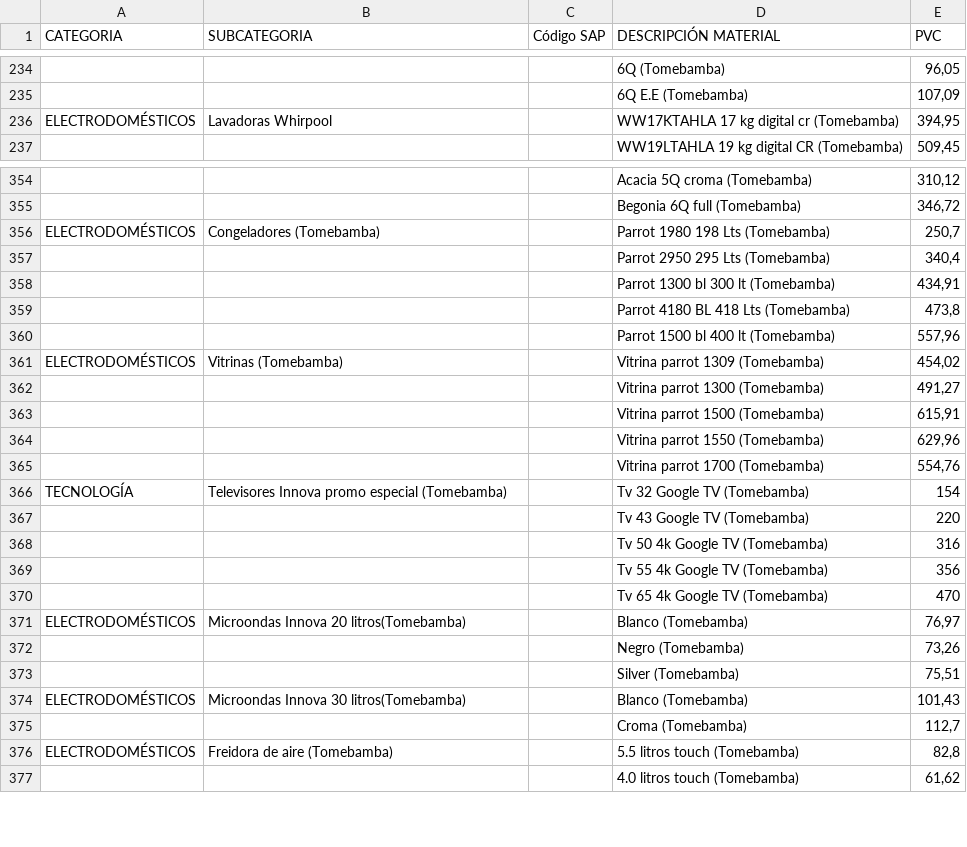
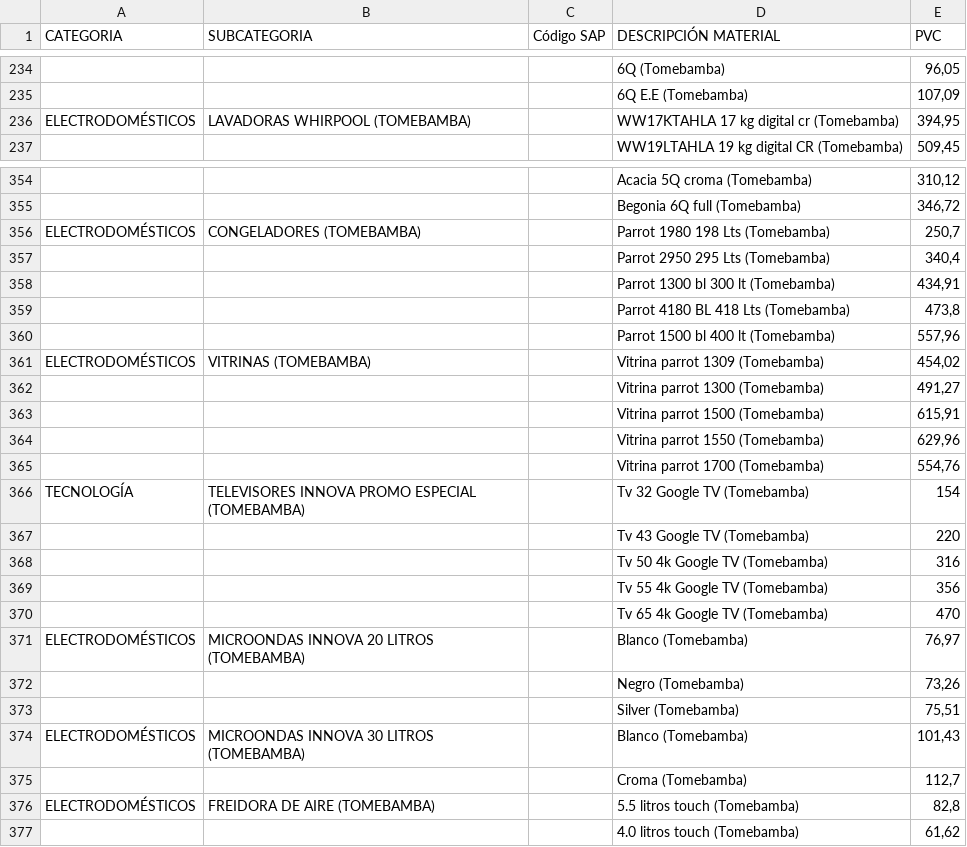
Before and after one commit to EMCSAS/ELECTROMASCREDITO, a CSV file: precio.csv, drawn as a sheet; only a part is shown, gaps mark what is left out; the diff covers the shown part only; the diff names each change by its address in the sheet, - before the commit and + after, or states it on an @@ line.

Commit message:
Add files via upload

```diff
--- a/precio.csv
+++ b/precio.csv
-B236 (SUBCATEGORIA): Lavadoras Whirpool
+B236 (SUBCATEGORIA): LAVADORAS WHIRPOOL (TOMEBAMBA)
-B356 (SUBCATEGORIA): Congeladores (Tomebamba)
+B356 (SUBCATEGORIA): CONGELADORES (TOMEBAMBA)
-B361 (SUBCATEGORIA): Vitrinas (Tomebamba)
+B361 (SUBCATEGORIA): VITRINAS (TOMEBAMBA)
-B366 (SUBCATEGORIA): Televisores Innova promo especial (Tomebamba)
+B366 (SUBCATEGORIA): TELEVISORES INNOVA PROMO ESPECIAL (TOMEBAMBA)
-B371 (SUBCATEGORIA): Microondas Innova 20 litros(Tomebamba)
+B371 (SUBCATEGORIA): MICROONDAS INNOVA 20 LITROS (TOMEBAMBA)
-B374 (SUBCATEGORIA): Microondas Innova 30 litros(Tomebamba)
+B374 (SUBCATEGORIA): MICROONDAS INNOVA 30 LITROS (TOMEBAMBA)
-B376 (SUBCATEGORIA): Freidora de aire (Tomebamba)
+B376 (SUBCATEGORIA): FREIDORA DE AIRE (TOMEBAMBA)
```
Also changed, not shown: 28 edited cells elsewhere in this file.
